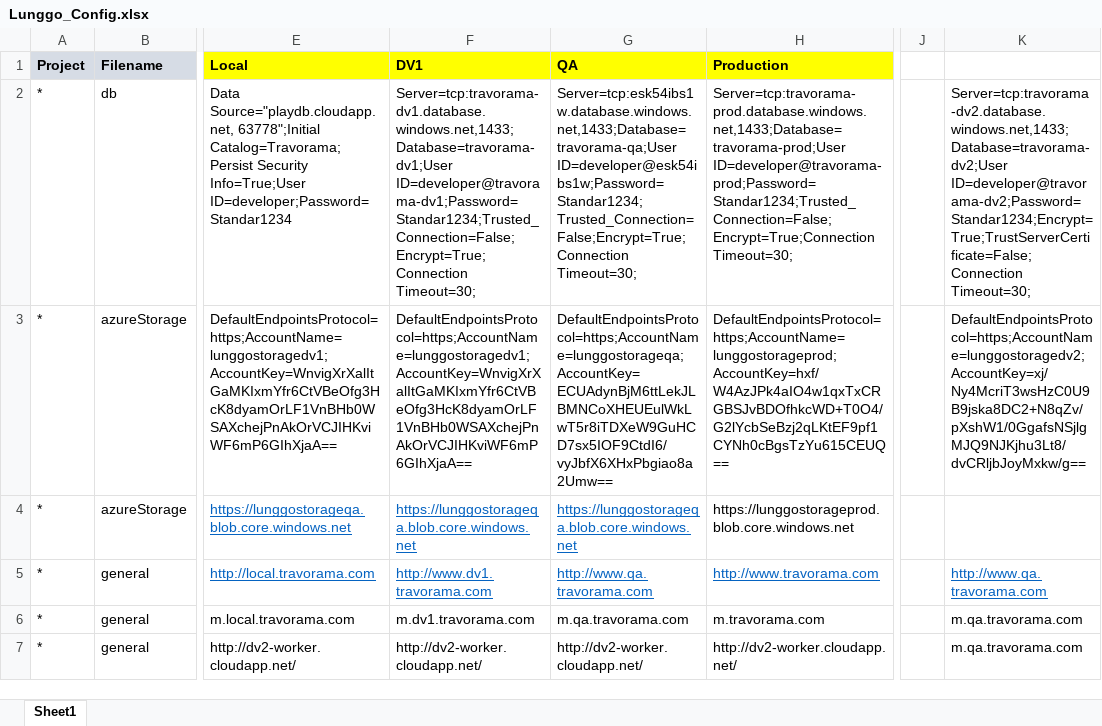
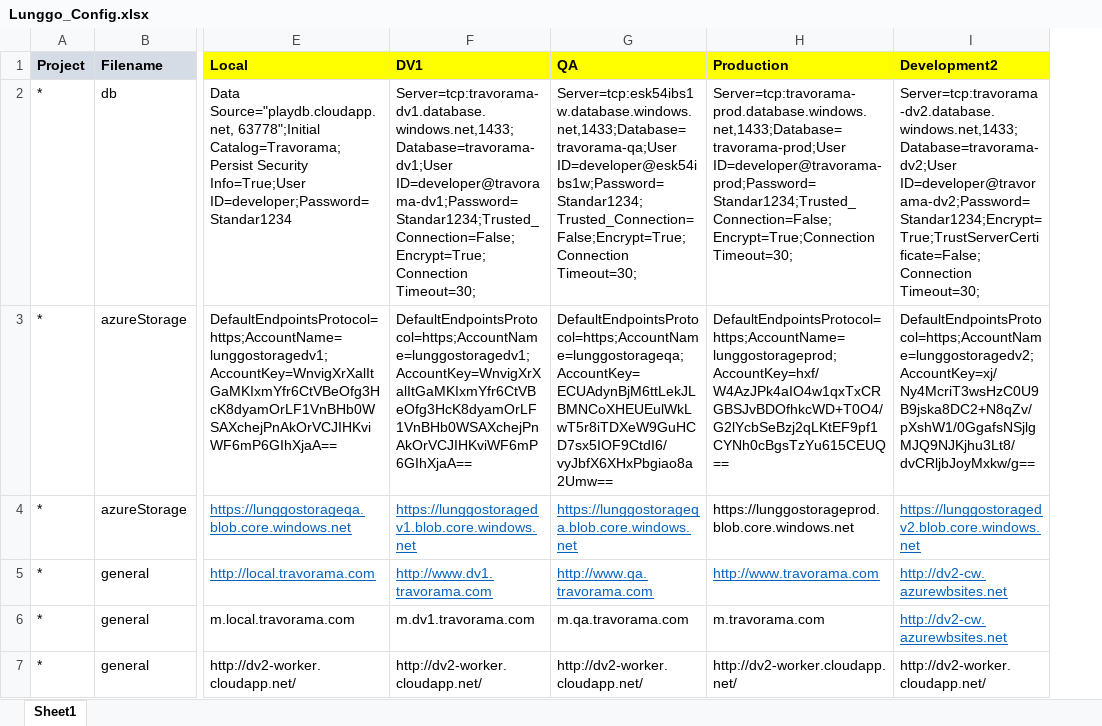
Before and after one commit to moonlay-technologies/lunggo, an Excel workbook: Lunggo.Configuration/Lunggo_Config.xlsx, sheet Sheet1, drawn as a sheet; only a part is shown, gaps mark what is left out; values as stored, in another font and other column widths than the file's, no borders; removed rows and columns are numbered as before the commit, all else as after; the diff covers the shown part only; the diff names each change by its address in the sheet, - before the commit and + after, or states it on an @@ line.

```diff
--- a/Lunggo.Configuration/Lunggo_Config.xlsx (sheet Sheet1)
+++ b/Lunggo.Configuration/Lunggo_Config.xlsx (sheet Sheet1)
+column I (Development2), rows 2-7: Server=tcp:travorama-dv2.database.windows.net,1433;Database=travorama-dv2;User ID=developer@travorama-dv2;Password=Standar1234;Encrypt=True;TrustServerCertificate=False;Connection Timeout=30; | DefaultEndpointsProtocol=https;AccountName=lunggostoragedv2;AccountKey=xj/Ny4McriT3wsHzC0U9B9jska8DC2+N8qZv/pXshW1/0GgafsNSjlgMJQ9NJKjhu3Lt8/dvCRljbJoyMxkw/g== | https://lunggostoragedv2.blob.core.windows.net | http://dv2-cw.azurewbsites.net | http://dv2-cw.azurewbsites.net | http://dv2-worker.cloudapp.net/
-column J, empty
-column K, rows 2-7: Server=tcp:travorama-dv2.database.windows.net,1433;Database=travorama-dv2;User ID=developer@travorama-dv2;Password=Standar1234;Encrypt=True;TrustServerCertificate=False;Connection Timeout=30; | DefaultEndpointsProtocol=https;AccountName=lunggostoragedv2;AccountKey=xj/Ny4McriT3wsHzC0U9B9jska8DC2+N8qZv/pXshW1/0GgafsNSjlgMJQ9NJKjhu3Lt8/dvCRljbJoyMxkw/g== |  | http://www.qa.travorama.com | m.qa.travorama.com | m.qa.travorama.com
-F4 (DV1): https://lunggostorageqa.blob.core.windows.net
+F4 (DV1): https://lunggostoragedv1.blob.core.windows.net
```
Also changed, not shown: 2 added rows and 2 edited cells elsewhere in this sheet, 34 other files.
